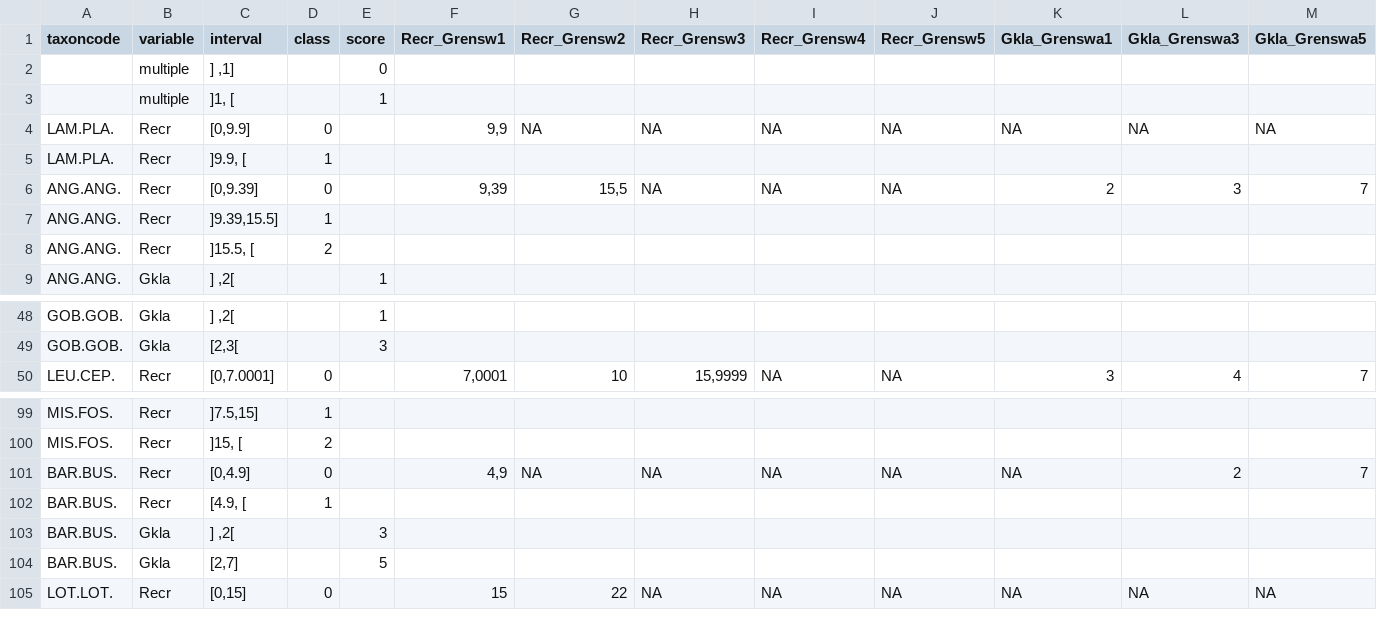
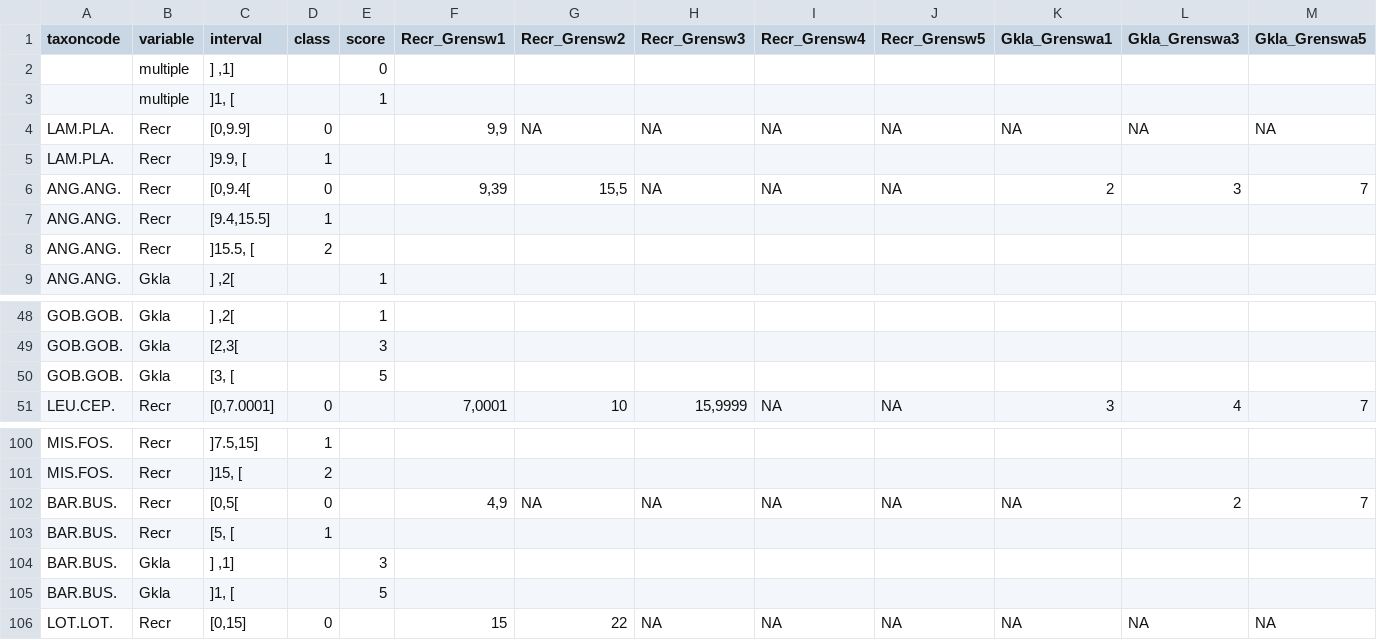
Before and after one commit to inbo/EQRfishes, a CSV file: inst/extdata/data_classes.csv, drawn as a sheet; only a part is shown, gaps mark what is left out.

Commit message:
update length classes

```diff
--- a/inst/extdata/data_classes.csv
+++ b/inst/extdata/data_classes.csv
@@ -5,4 +5,4 @@ LAM.PLA.;Recr;[0,9.9];0;;9,9;NA;NA;NA;NA;NA;NA;NA
 LAM.PLA.;Recr;]9.9, [;1;;;;;;;;;
-ANG.ANG.;Recr;[0,9.39];0;;9,39;15,5;NA;NA;NA;2;3;7
-ANG.ANG.;Recr;]9.39,15.5];1;;;;;;;;;
+ANG.ANG.;Recr;[0,9.4[;0;;9,39;15,5;NA;NA;NA;2;3;7
+ANG.ANG.;Recr;[9.4,15.5];1;;;;;;;;;
 ANG.ANG.;Recr;]15.5, [;2;;;;;;;;;
@@ -49,2 +49,3 @@ GOB.GOB.;Gkla;] ,2[;;1;;;;;;;;
 GOB.GOB.;Gkla;[2,3[;;3;;;;;;;;
+GOB.GOB.;Gkla;[3, [;;5;;;;;;;;
 LEU.CEP.;Recr;[0,7.0001];0;;7,0001;10;15,9999;NA;NA;3;4;7
@@ -100,6 +101,6 @@ MIS.FOS.;Recr;]7.5,15];1;;;;;;;;;
 MIS.FOS.;Recr;]15, [;2;;;;;;;;;
-BAR.BUS.;Recr;[0,4.9];0;;4,9;NA;NA;NA;NA;NA;2;7
-BAR.BUS.;Recr;[4.9, [;1;;;;;;;;;
-BAR.BUS.;Gkla;] ,2[;;3;;;;;;;;
-BAR.BUS.;Gkla;[2,7];;5;;;;;;;;
+BAR.BUS.;Recr;[0,5[;0;;4,9;NA;NA;NA;NA;NA;2;7
+BAR.BUS.;Recr;[5, [;1;;;;;;;;;
+BAR.BUS.;Gkla;] ,1];;3;;;;;;;;
+BAR.BUS.;Gkla;]1, [;;5;;;;;;;;
 LOT.LOT.;Recr;[0,15];0;;15;22;NA;NA;NA;NA;NA;NA
```
